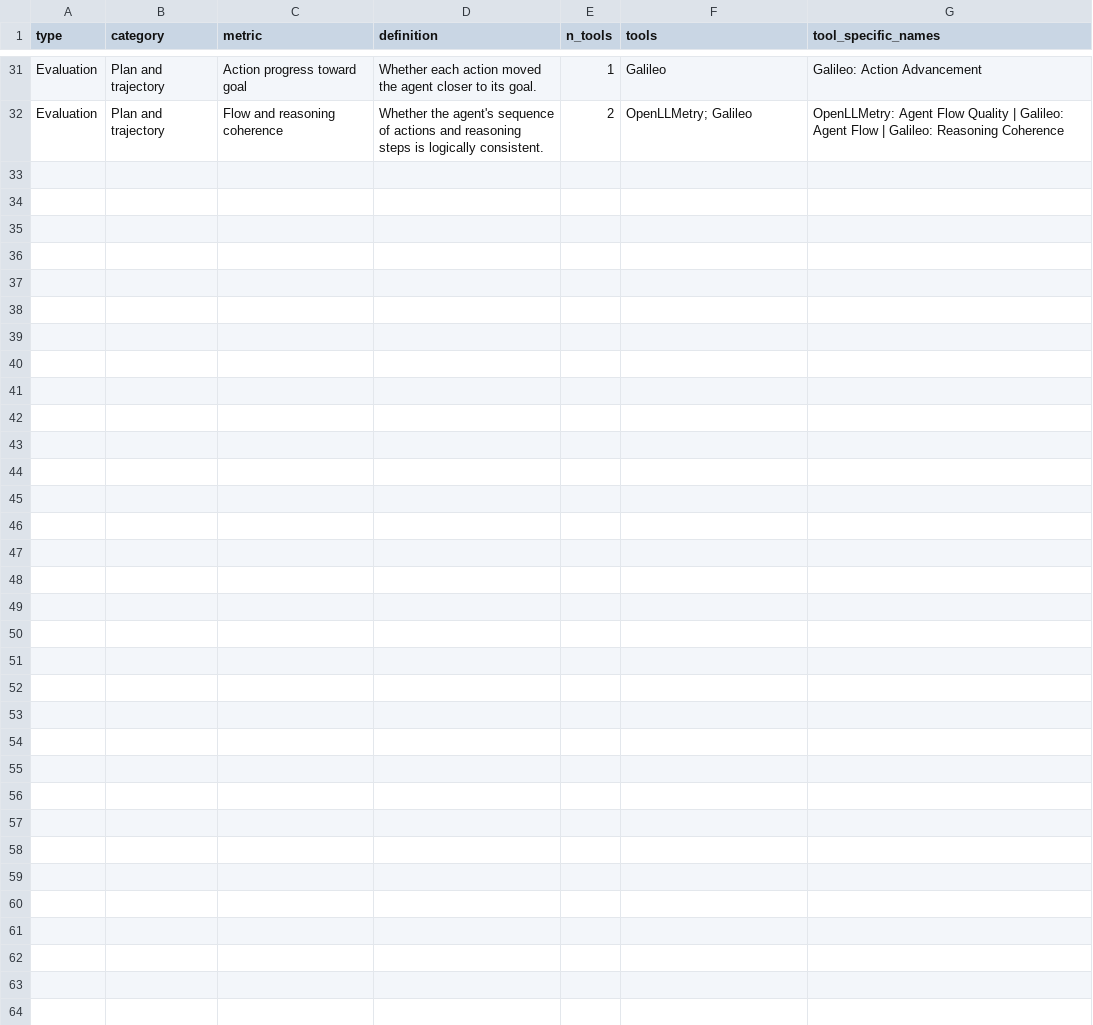
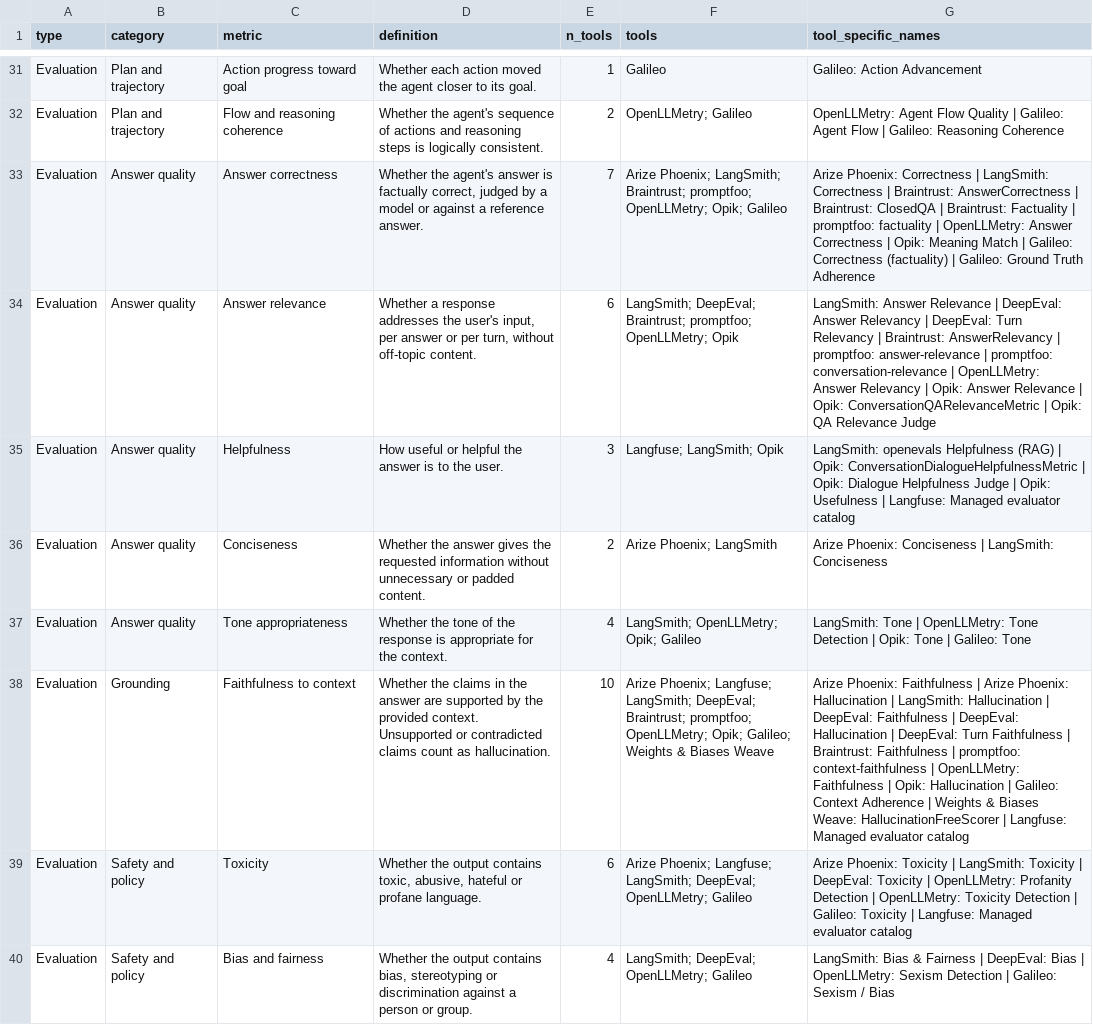
Before and after one commit to abdelrahim-yehya/agent-observability-workshop, a CSV file: results/metric_taxonomy.csv, drawn as a sheet; only a part is shown, gaps mark what is left out; the diff covers the shown part only; the diff names each change by its address in the sheet, - before the commit and + after, or states it on an @@ line.

```diff
--- a/results/metric_taxonomy.csv
+++ b/results/metric_taxonomy.csv
+row 33: Evaluation | Answer quality | Answer correctness | Whether the agent's answer is factually correct, judged by a model or against a reference answer. | 7 | Arize Phoenix; LangSmith; Braintrust; promptfoo; OpenLLMetry; Opik; Galileo | Arize Phoenix: Correctness | LangSmith: Correctness | Braintrust: AnswerCorrectness | Braintrust: ClosedQA | Braintrust: Factuality | promptfoo: factuality | OpenLLMetry: Answer Correctness | Opik: Meaning Match | Galileo: Correctness (factuality) | Galileo: Ground Truth Adherence
+row 34: Evaluation | Answer quality | Answer relevance | Whether a response addresses the user's input, per answer or per turn, without off-topic content. | 6 | LangSmith; DeepEval; Braintrust; promptfoo; OpenLLMetry; Opik | LangSmith: Answer Relevance | DeepEval: Answer Relevancy | DeepEval: Turn Relevancy | Braintrust: AnswerRelevancy | promptfoo: answer-relevance | promptfoo: conversation-relevance | OpenLLMetry: Answer Relevancy | Opik: Answer Relevance | Opik: ConversationQARelevanceMetric | Opik: QA Relevance Judge
+row 35: Evaluation | Answer quality | Helpfulness | How useful or helpful the answer is to the user. | 3 | Langfuse; LangSmith; Opik | LangSmith: openevals Helpfulness (RAG) | Opik: ConversationDialogueHelpfulnessMetric | Opik: Dialogue Helpfulness Judge | Opik: Usefulness | Langfuse: Managed evaluator catalog
+row 36: Evaluation | Answer quality | Conciseness | Whether the answer gives the requested information without unnecessary or padded content. | 2 | Arize Phoenix; LangSmith | Arize Phoenix: Conciseness | LangSmith: Conciseness
+row 37: Evaluation | Answer quality | Tone appropriateness | Whether the tone of the response is appropriate for the context. | 4 | LangSmith; OpenLLMetry; Opik; Galileo | LangSmith: Tone | OpenLLMetry: Tone Detection | Opik: Tone | Galileo: Tone
+row 38: Evaluation | Grounding | Faithfulness to context | Whether the claims in the answer are supported by the provided context. Unsupported or contradicted claims count as hallucination. | 10 | Arize Phoenix; Langfuse; LangSmith; DeepEval; Braintrust; promptfoo; OpenLLMetry; Opik; Galileo; Weights & Biases Weave | Arize Phoenix: Faithfulness | Arize Phoenix: Hallucination | LangSmith: Hallucination | DeepEval: Faithfulness | DeepEval: Hallucination | DeepEval: Turn Faithfulness | Braintrust: Faithfulness | promptfoo: context-faithfulness | OpenLLMetry: Faithfulness | Opik: Hallucination | Galileo: Context Adherence | Weights & Biases Weave: HallucinationFreeScorer | Langfuse: Managed evaluator catalog
+row 39: Evaluation | Safety and policy | Toxicity | Whether the output contains toxic, abusive, hateful or profane language. | 6 | Arize Phoenix; Langfuse; LangSmith; DeepEval; OpenLLMetry; Galileo | Arize Phoenix: Toxicity | LangSmith: Toxicity | DeepEval: Toxicity | OpenLLMetry: Profanity Detection | OpenLLMetry: Toxicity Detection | Galileo: Toxicity | Langfuse: Managed evaluator catalog
+row 40: Evaluation | Safety and policy | Bias and fairness | Whether the output contains bias, stereotyping or discrimination against a person or group. | 4 | LangSmith; DeepEval; OpenLLMetry; Galileo | LangSmith: Bias & Fairness | DeepEval: Bias | OpenLLMetry: Sexism Detection | Galileo: Sexism / Bias
```
Also changed, not shown: 7 added rows and 4 edited cells elsewhere in this file, data/inputs/taxonomy_definitions.csv, data/inputs/taxonomy_mapping.csv, 5 other files.
